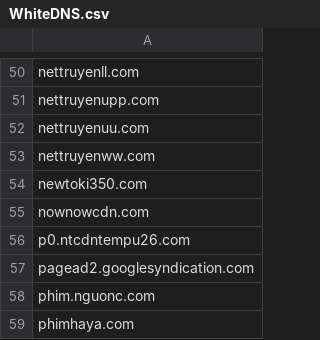
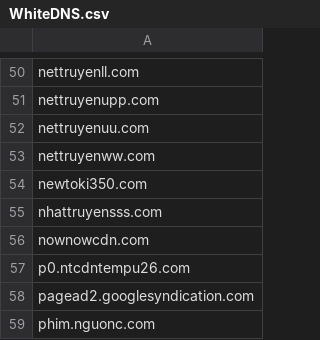
Before and after one commit to FlashStartDNS/dian, a CSV file: WhiteDNS.csv, drawn as a sheet; only a part is shown, gaps mark what is left out; the shorter side is filled out with more unchanged rows; the diff names each change by its address in the sheet, - before the commit and + after, or states it on an @@ line.

Commit message:
WhiteDNS.csv: Newly Seen Domains 65
nhattruyensss.com

```diff
--- a/WhiteDNS.csv
+++ b/WhiteDNS.csv
+row 55: nhattruyensss.com
```
